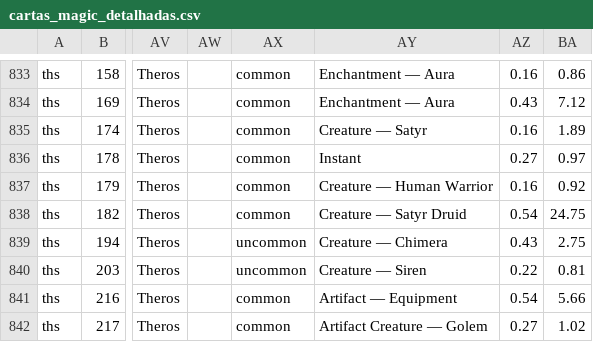
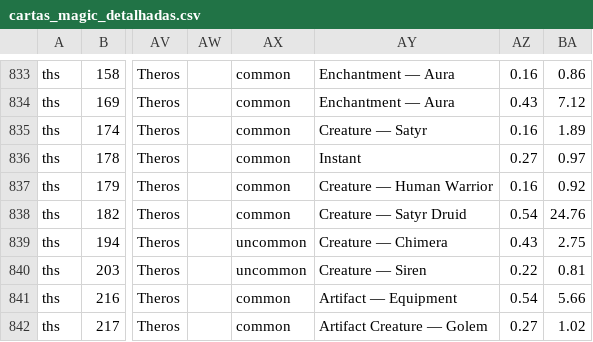
Before and after one commit to a-ruivo/mtg-cards-price-via-scryfall-api, a CSV file: cartas_magic_detalhadas.csv, drawn as a sheet; only a part is shown, gaps mark what is left out; the diff covers the shown part only; the diff names each change by its address in the sheet, - before the commit and + after, or states it on an @@ line.

```diff
--- a/cartas_magic_detalhadas.csv
+++ b/cartas_magic_detalhadas.csv
-BA838: 24.75
+BA838: 24.76
```
Also changed, not shown: 6 edited cells elsewhere in this file.
